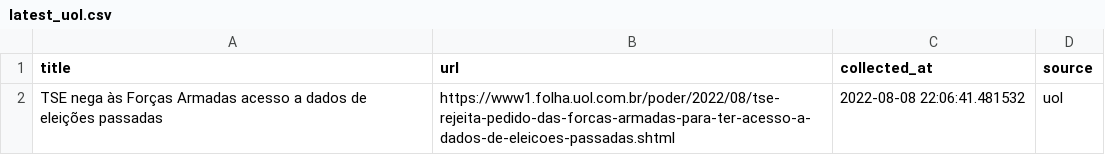
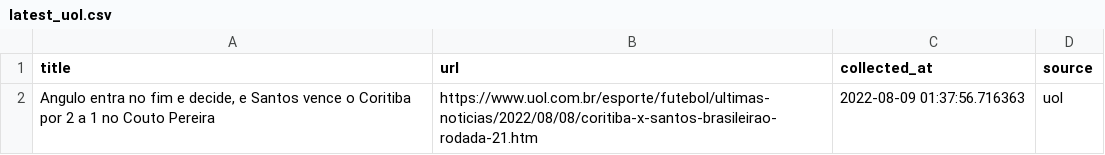
Before and after one commit to leodiegues/lidebot, a CSV file: data/latest_uol.csv, drawn as a sheet; removed rows and columns are numbered as before the commit, all else as after; the diff names each change by its address in the sheet, - before the commit and + after, or states it on an @@ line.

```diff
--- a/data/latest_uol.csv
+++ b/data/latest_uol.csv
-row 2: TSE nega às Forças Armadas acesso a dados de eleições passadas | https://www1.folha.uol.com.br/poder/2022/08/tse-rejeita-pedido-das-forcas-armadas-para-ter-acesso-a-dados-de-eleicoes-passadas.shtml | 2022-08-08 22:06:41.481532 | uol
+row 2: Angulo entra no fim e decide, e Santos vence o Coritiba por 2 a 1 no Couto Pereira | https://www.uol.com.br/esporte/futebol/ultimas-noticias/2022/08/08/coritiba-x-santos-brasileirao-rodada-21.htm | 2022-08-09 01:37:56.716363 | uol
```
Also changed, not shown: data/latest_estadao.csv, data/latest_folha.csv, 4 other files.
